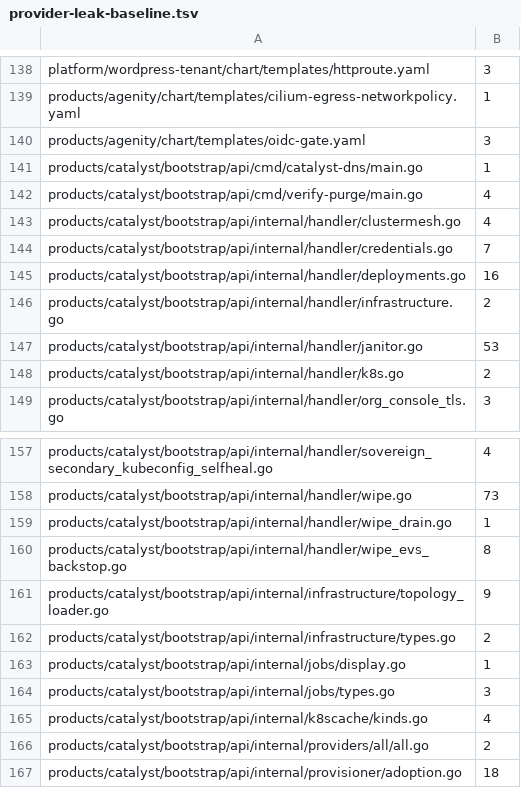
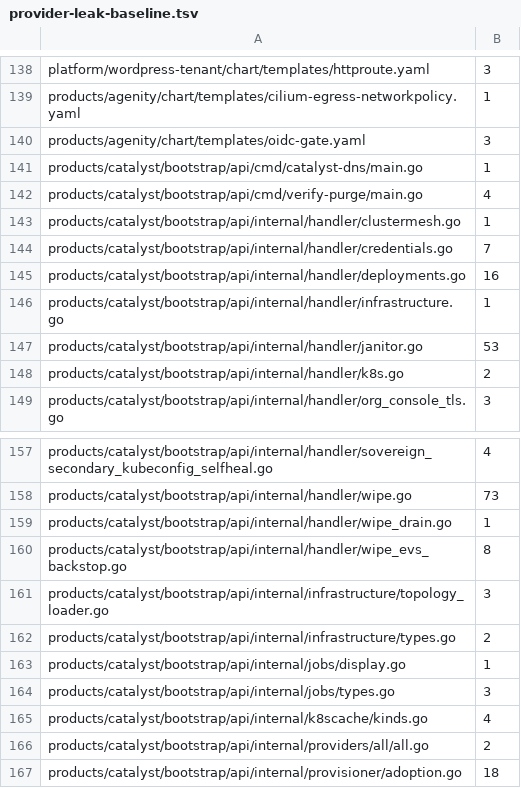
Before and after one commit to openova-io/openova, a TSV file: scripts/provider-leak-baseline.tsv, drawn as a sheet; only a part is shown, gaps mark what is left out.

```diff
--- a/scripts/provider-leak-baseline.tsv
+++ b/scripts/provider-leak-baseline.tsv
@@ -142,6 +142,6 @@ products/catalyst/bootstrap/api/cmd/catalyst-dns/main.go	1
 products/catalyst/bootstrap/api/cmd/verify-purge/main.go	4
-products/catalyst/bootstrap/api/internal/handler/clustermesh.go	4
+products/catalyst/bootstrap/api/internal/handler/clustermesh.go	1
 products/catalyst/bootstrap/api/internal/handler/credentials.go	7
 products/catalyst/bootstrap/api/internal/handler/deployments.go	16
-products/catalyst/bootstrap/api/internal/handler/infrastructure.go	2
+products/catalyst/bootstrap/api/internal/handler/infrastructure.go	1
 products/catalyst/bootstrap/api/internal/handler/janitor.go	53
@@ -160,3 +160,3 @@ products/catalyst/bootstrap/api/internal/handler/wipe_drain.go	1
 products/catalyst/bootstrap/api/internal/handler/wipe_evs_backstop.go	8
-products/catalyst/bootstrap/api/internal/infrastructure/topology_loader.go	9
+products/catalyst/bootstrap/api/internal/infrastructure/topology_loader.go	3
 products/catalyst/bootstrap/api/internal/infrastructure/types.go	2
```
Also changed, not shown: 14 other files.
